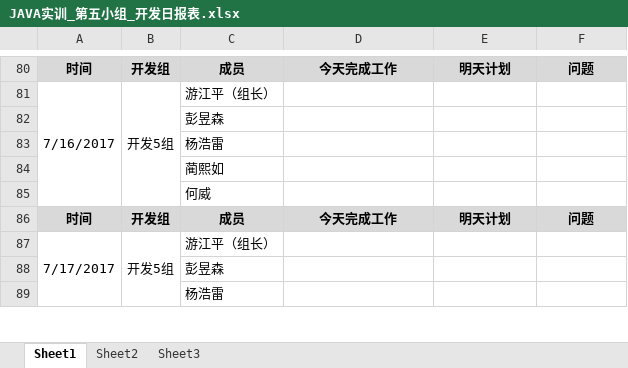
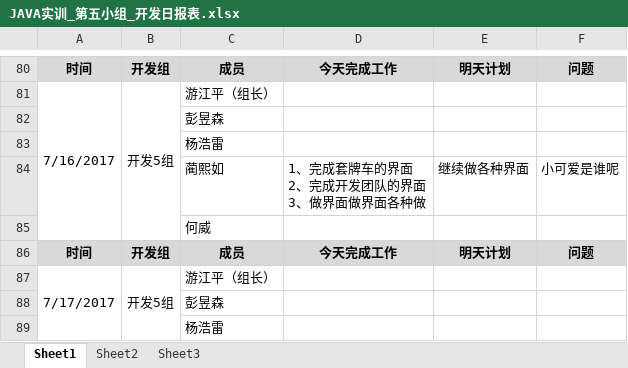
Before and after one commit to GARCIIAa/VehicleSystem, an Excel workbook: Doc/JAVA实训_第五小组_开发日报表.xlsx, sheet Sheet1, drawn as a sheet; only a part is shown, gaps mark what is left out; values as stored, in another font and other column widths than the file's, no borders; removed rows and columns are numbered as before the commit, all else as after; ↵ is a line break in a cell; the diff names each change by its address in the sheet, - before the commit and + after, or states it on an @@ line.

Commit message:
日报如

```diff
--- a/Doc/JAVA实训_第五小组_开发日报表.xlsx (sheet Sheet1)
+++ b/Doc/JAVA实训_第五小组_开发日报表.xlsx (sheet Sheet1)
-row 84:  |  | 蔺熙如
+row 84:  |  | 蔺熙如 | 1、完成套牌车的界面 ↵ 2、完成开发团队的界面 ↵ 3、做界面做界面各种做 | 继续做各种界面 | 小可爱是谁呢
```
